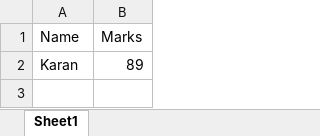
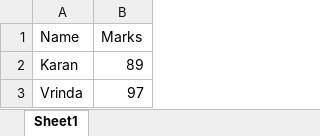
Before and after one commit to karan1708/gitExperiment, an Excel workbook: second.xlsx, sheet Sheet1, drawn as a sheet; values as stored, in another font and other column widths than the file's, no borders; the diff names each change by its address in the sheet, - before the commit and + after, or states it on an @@ line.

Commit message:
added new student marks

```diff
--- a/second.xlsx (sheet Sheet1)
+++ b/second.xlsx (sheet Sheet1)
+row 3: Vrinda | 97
```
